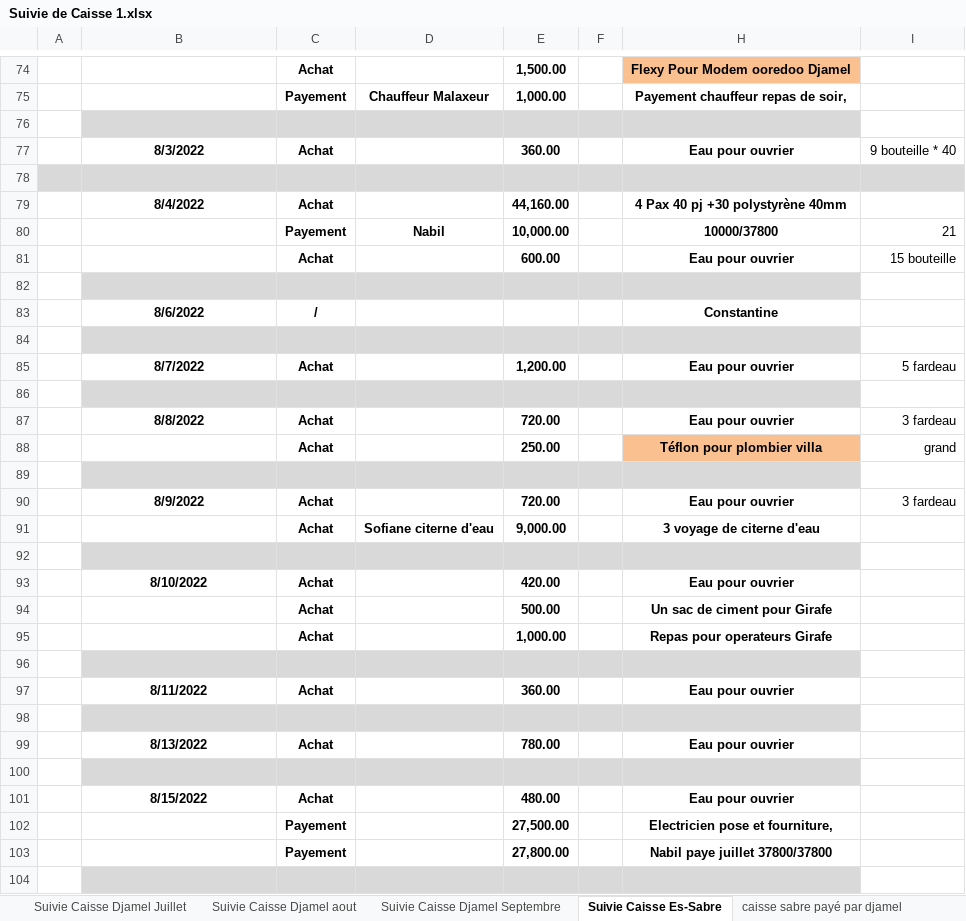
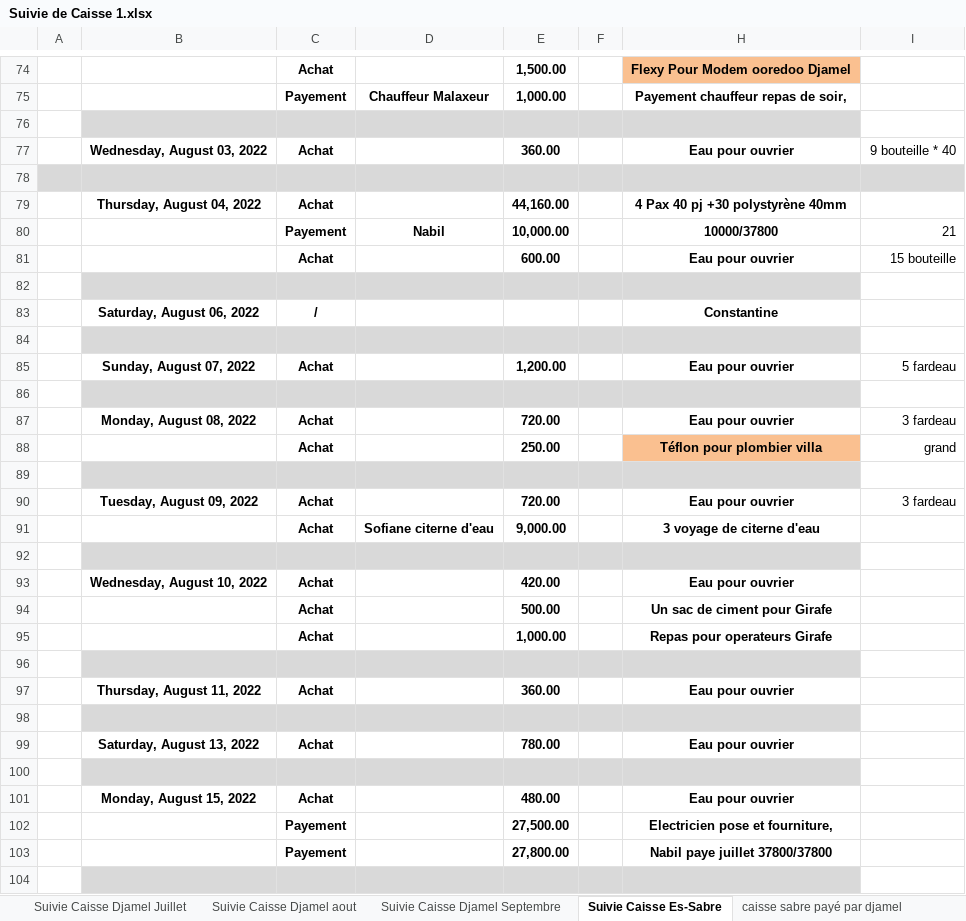
Before and after one commit to Es-Sabre/Caisse, an Excel workbook: Suivie de Caisse 1.xlsx, sheet Suivie Caisse Es-Sabre, drawn as a sheet; only a part is shown, gaps mark what is left out; values as stored, in another font and other column widths than the file's, no borders; conditional formats and table styles not drawn; the diff covers the shown part only; the diff names each change by its address in the sheet, - before the commit and + after, or states it on an @@ line.

```diff
--- a/Suivie de Caisse 1.xlsx (sheet Suivie Caisse Es-Sabre)
+++ b/Suivie de Caisse 1.xlsx (sheet Suivie Caisse Es-Sabre)
-B77: 8/3/2022
+B77: Wednesday, August 03, 2022
-B79: 8/4/2022
+B79: Thursday, August 04, 2022
-B83: 8/6/2022
+B83: Saturday, August 06, 2022
-B85: 8/7/2022
+B85: Sunday, August 07, 2022
-B87: 8/8/2022
+B87: Monday, August 08, 2022
-B90: 8/9/2022
+B90: Tuesday, August 09, 2022
-B93: 8/10/2022
+B93: Wednesday, August 10, 2022
-B97: 8/11/2022
+B97: Thursday, August 11, 2022
-B99: 8/13/2022
+B99: Saturday, August 13, 2022
-B101: 8/15/2022
+B101: Monday, August 15, 2022
```
Also changed, not shown: 17 added rows, 1 removed row and 67 edited cells elsewhere in this sheet, formulas that keep their value, 8 other files.
